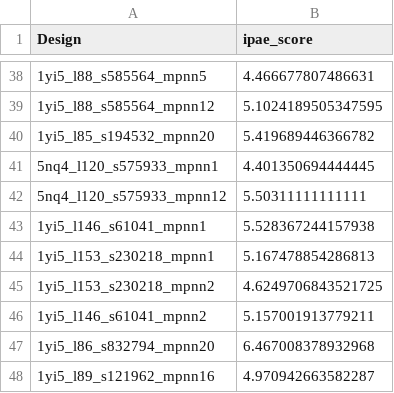
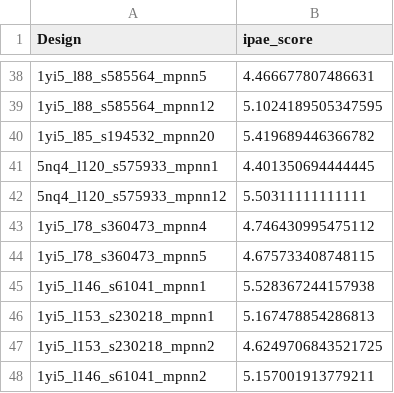
Before and after one commit to hemeai/ToxBind, a CSV file: analysis/results_ipae.csv, drawn as a sheet; only a part is shown, gaps mark what is left out; the shorter side is filled out with more unchanged rows.

```diff
--- a/analysis/results_ipae.csv
+++ b/analysis/results_ipae.csv
@@ -42,2 +42,4 @@ Design,ipae_score
 5nq4_l120_s575933_mpnn12,5.50311111111111
+1yi5_l78_s360473_mpnn4,4.746430995475112
+1yi5_l78_s360473_mpnn5,4.675733408748115
 1yi5_l146_s61041_mpnn1,5.528367244157938
```
Also changed, not shown: analysis/combined_data.csv, 3 other files.
